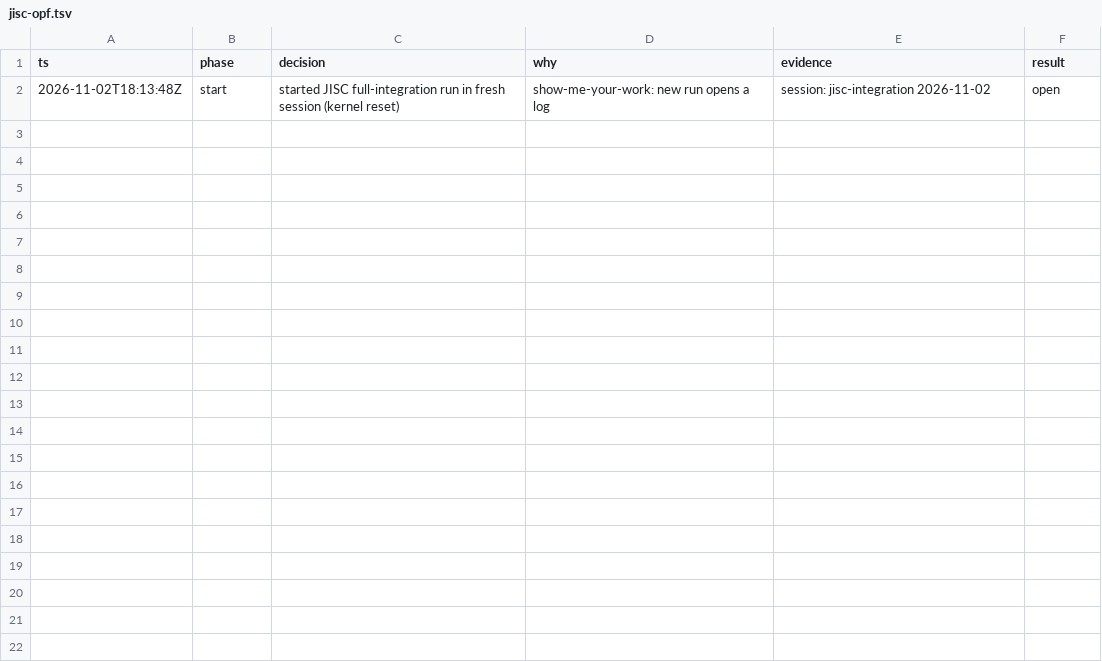
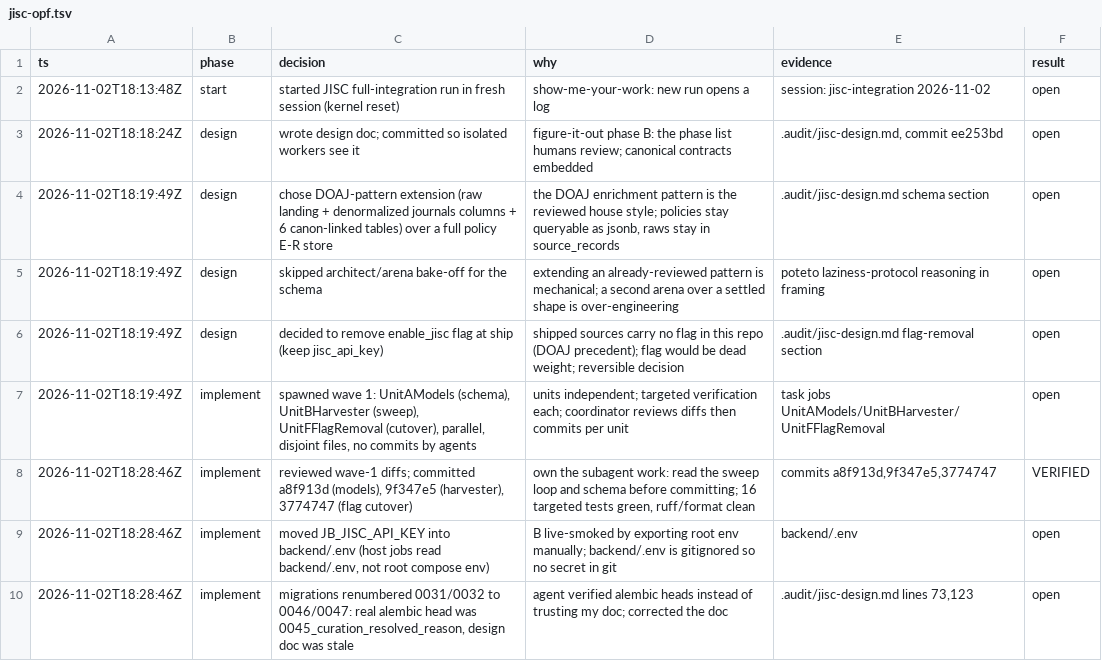
Before and after one commit to utsmok/journal-browser, a TSV file: .audit/jisc-opf.tsv, drawn as a sheet; only a part is shown; the diff covers the shown part only.

Commit message:
docs: JISC OPF integration analysis and audit trail updates

```diff
--- a/.audit/jisc-opf.tsv
+++ b/.audit/jisc-opf.tsv
@@ -2 +2,9 @@ ts	phase	decision	why	evidence	result
 2026-11-02T18:13:48Z	start	started JISC full-integration run in fresh session (kernel reset)	show-me-your-work: new run opens a log	session: jisc-integration 2026-11-02	open
+2026-11-02T18:18:24Z	design	wrote design doc; committed so isolated workers see it	figure-it-out phase B: the phase list humans review; canonical contracts embedded	.audit/jisc-design.md, commit ee253bd	open
+2026-11-02T18:19:49Z	design	chose DOAJ-pattern extension (raw landing + denormalized journals columns + 6 canon-linked tables) over a full policy E-R store	the DOAJ enrichment pattern is the reviewed house style; policies stay queryable as jsonb, raws stay in source_records	.audit/jisc-design.md schema section	open
+2026-11-02T18:19:49Z	design	skipped architect/arena bake-off for the schema	extending an already-reviewed pattern is mechanical; a second arena over a settled shape is over-engineering	poteto laziness-protocol reasoning in framing	open
+2026-11-02T18:19:49Z	design	decided to remove enable_jisc flag at ship (keep jisc_api_key)	shipped sources carry no flag in this repo (DOAJ precedent); flag would be dead weight; reversible decision	.audit/jisc-design.md flag-removal section	open
+2026-11-02T18:19:49Z	implement	spawned wave 1: UnitAModels (schema), UnitBHarvester (sweep), UnitFFlagRemoval (cutover), parallel, disjoint files, no commits by agents	units independent; targeted verification each; coordinator reviews diffs then commits per unit	task jobs UnitAModels/UnitBHarvester/UnitFFlagRemoval	open
+2026-11-02T18:28:46Z	implement	reviewed wave-1 diffs; committed a8f913d (models), 9f347e5 (harvester), 3774747 (flag cutover)	own the subagent work: read the sweep loop and schema before committing; 16 targeted tests green, ruff/format clean	commits a8f913d,9f347e5,3774747	VERIFIED
+2026-11-02T18:28:46Z	implement	moved JB_JISC_API_KEY into backend/.env (host jobs read backend/.env, not root compose env)	B live-smoked by exporting root env manually; backend/.env is gitignored so no secret in git	backend/.env	open
+2026-11-02T18:28:46Z	implement	migrations renumbered 0031/0032 to 0046/0047: real alembic head was 0045_curation_resolved_reason, design doc was stale	agent verified alembic heads instead of trusting my doc; corrected the doc	.audit/jisc-design.md lines 73,123	open
```
Also changed, not shown: 7 added rows elsewhere in this file, 2 other files.
